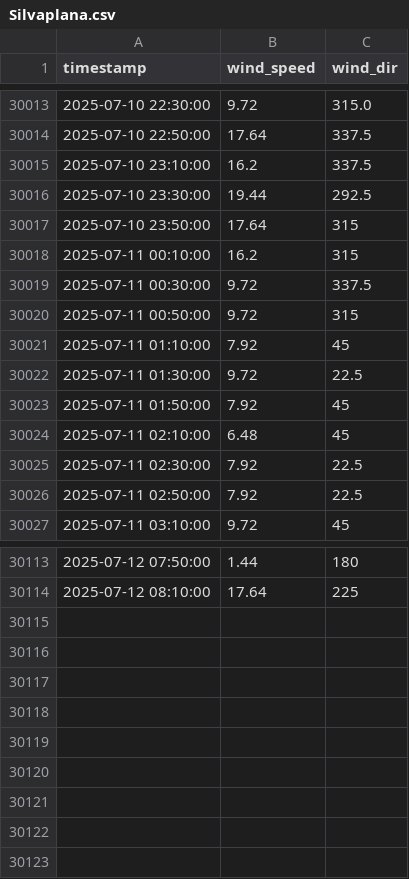
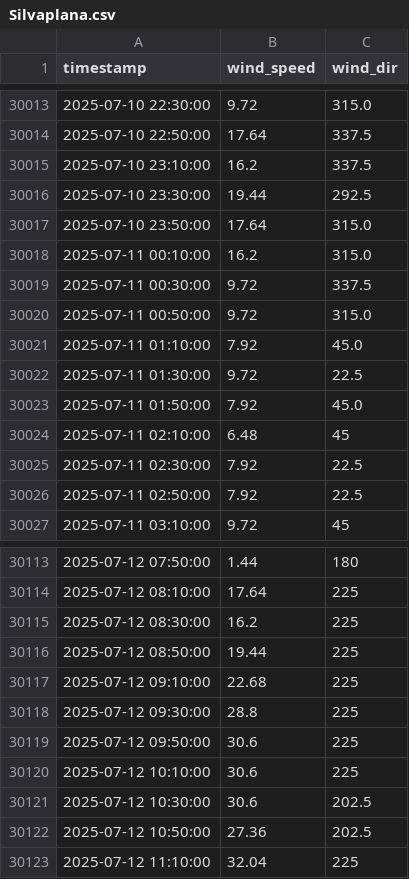
Before and after one commit to marc-moreaux/silvaplana-winds-history, a CSV file: db/Silvaplana.csv, drawn as a sheet; only a part is shown, gaps mark what is left out.

Commit message:
Automated Silvaplana DB update

```diff
--- a/db/Silvaplana.csv
+++ b/db/Silvaplana.csv
@@ -30016,9 +30016,9 @@ timestamp,wind_speed,wind_dir
 2025-07-10 23:30:00,19.44,292.5
-2025-07-10 23:50:00,17.64,315
-2025-07-11 00:10:00,16.2,315
+2025-07-10 23:50:00,17.64,315.0
+2025-07-11 00:10:00,16.2,315.0
 2025-07-11 00:30:00,9.72,337.5
-2025-07-11 00:50:00,9.72,315
-2025-07-11 01:10:00,7.92,45
+2025-07-11 00:50:00,9.72,315.0
+2025-07-11 01:10:00,7.92,45.0
 2025-07-11 01:30:00,9.72,22.5
-2025-07-11 01:50:00,7.92,45
+2025-07-11 01:50:00,7.92,45.0
 2025-07-11 02:10:00,6.48,45
@@ -30114 +30114,10 @@ timestamp,wind_speed,wind_dir
 2025-07-12 08:10:00,17.64,225
+2025-07-12 08:30:00,16.2,225
+2025-07-12 08:50:00,19.44,225
+2025-07-12 09:10:00,22.68,225
+2025-07-12 09:30:00,28.8,225
+2025-07-12 09:50:00,30.6,225
+2025-07-12 10:10:00,30.6,225
+2025-07-12 10:30:00,30.6,202.5
+2025-07-12 10:50:00,27.36,202.5
+2025-07-12 11:10:00,32.04,225
```
